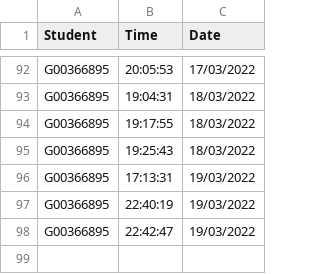
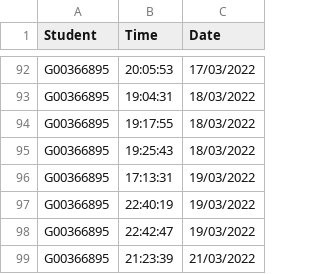
Before and after one commit to krystianopryszek99/Applied-Project-and-Minor-Dissertation, a CSV file: clockingLog/Logs.csv, drawn as a sheet; only a part is shown, gaps mark what is left out; the diff names each change by its address in the sheet, - before the commit and + after, or states it on an @@ line.

```diff
--- a/clockingLog/Logs.csv
+++ b/clockingLog/Logs.csv
+row 99: G00366895 | 21:23:39 | 21/03/2022
```
Also changed, not shown: records.csv, 2 other files.
